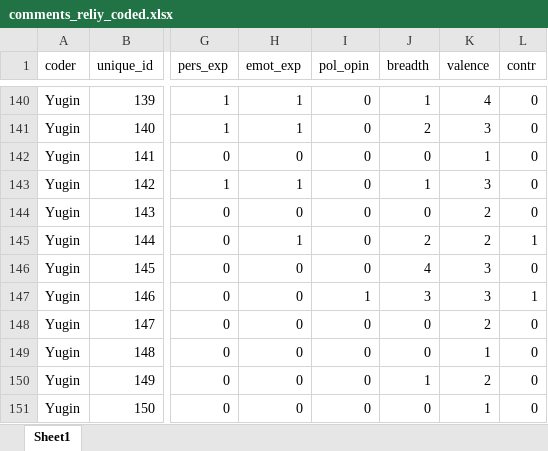
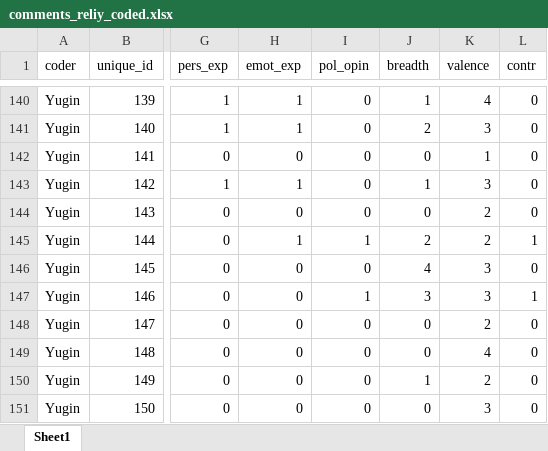
Before and after one commit to xc6pswfyxh/like_dislike, an Excel workbook: data/comments/comments_reliy_coded.xlsx, sheet Sheet1, drawn as a sheet; only a part is shown, gaps mark what is left out; values as stored, in another font and other column widths than the file's, no borders; the diff covers the shown part only; the diff names each change by its address in the sheet, - before the commit and + after, or states it on an @@ line.

```diff
--- a/data/comments/comments_reliy_coded.xlsx (sheet Sheet1)
+++ b/data/comments/comments_reliy_coded.xlsx (sheet Sheet1)
-I145 (pol_opin): 0
+I145 (pol_opin): 1
-K149 (valence): 1
+K149 (valence): 4
-K151 (valence): 1
+K151 (valence): 3
```
Also changed, not shown: 11 edited cells elsewhere in this sheet, data/comments/comments_manual_coding.xlsx, data/comments/comments_relij_coded.xlsx.
